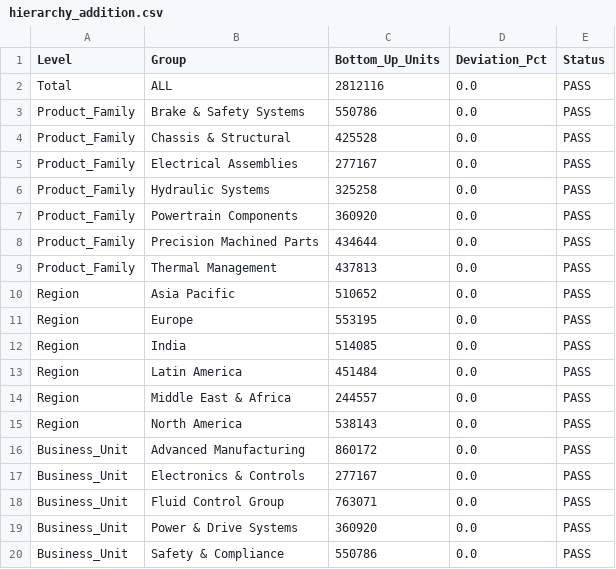
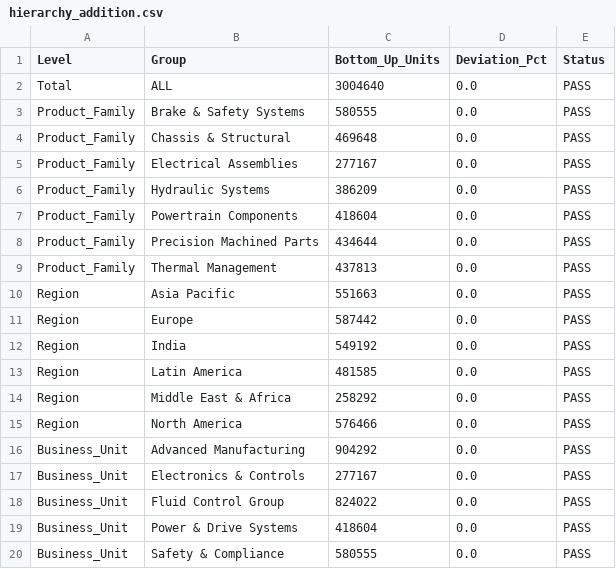
Before and after one commit to sayan23bcy6/MKS_Hackathon, a CSV file: project/outputs/hierarchy_addition.csv, drawn as a sheet.

```diff
--- a/project/outputs/hierarchy_addition.csv
+++ b/project/outputs/hierarchy_addition.csv
@@ -1,20 +1,20 @@
 Level,Group,Bottom_Up_Units,Deviation_Pct,Status
-Total,ALL,2812116,0.0,PASS
-Product_Family,Brake & Safety Systems,550786,0.0,PASS
-Product_Family,Chassis & Structural,425528,0.0,PASS
+Total,ALL,3004640,0.0,PASS
+Product_Family,Brake & Safety Systems,580555,0.0,PASS
+Product_Family,Chassis & Structural,469648,0.0,PASS
 Product_Family,Electrical Assemblies,277167,0.0,PASS
-Product_Family,Hydraulic Systems,325258,0.0,PASS
-Product_Family,Powertrain Components,360920,0.0,PASS
+Product_Family,Hydraulic Systems,386209,0.0,PASS
+Product_Family,Powertrain Components,418604,0.0,PASS
 Product_Family,Precision Machined Parts,434644,0.0,PASS
 Product_Family,Thermal Management,437813,0.0,PASS
-Region,Asia Pacific,510652,0.0,PASS
-Region,Europe,553195,0.0,PASS
-Region,India,514085,0.0,PASS
-Region,Latin America,451484,0.0,PASS
-Region,Middle East & Africa,244557,0.0,PASS
-Region,North America,538143,0.0,PASS
-Business_Unit,Advanced Manufacturing,860172,0.0,PASS
+Region,Asia Pacific,551663,0.0,PASS
+Region,Europe,587442,0.0,PASS
+Region,India,549192,0.0,PASS
+Region,Latin America,481585,0.0,PASS
+Region,Middle East & Africa,258292,0.0,PASS
+Region,North America,576466,0.0,PASS
+Business_Unit,Advanced Manufacturing,904292,0.0,PASS
 Business_Unit,Electronics & Controls,277167,0.0,PASS
-Business_Unit,Fluid Control Group,763071,0.0,PASS
-Business_Unit,Power & Drive Systems,360920,0.0,PASS
-Business_Unit,Safety & Compliance,550786,0.0,PASS
+Business_Unit,Fluid Control Group,824022,0.0,PASS
+Business_Unit,Power & Drive Systems,418604,0.0,PASS
+Business_Unit,Safety & Compliance,580555,0.0,PASS
```
Also changed, not shown: project/outputs/hierarchy_diagnostic.csv, project/outputs/whatif_scenarios.csv, 28 other files.
